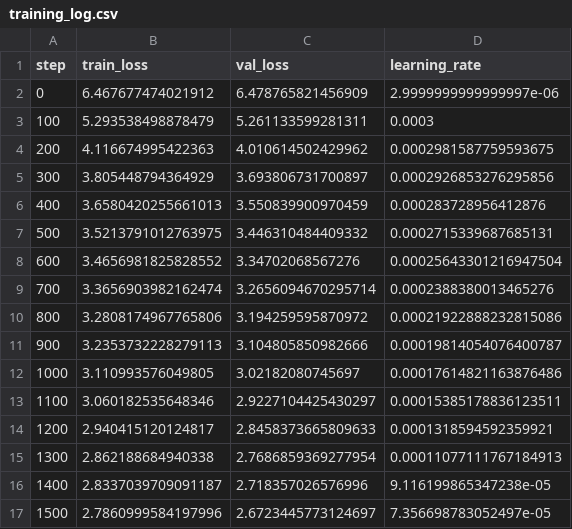
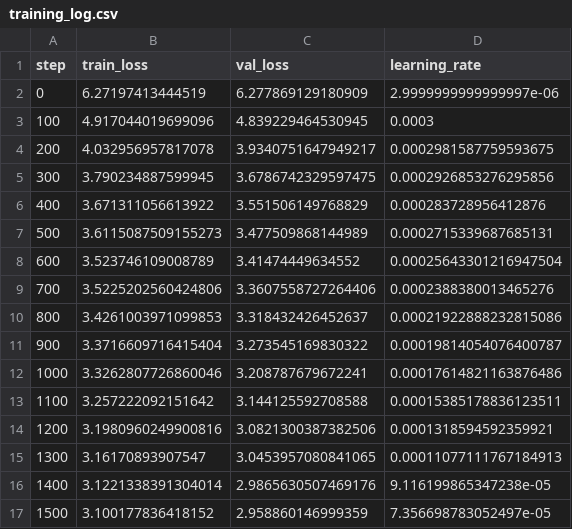
Before and after one commit to Priyanshujindal/miniGPT, a CSV file: logs/training_log.csv, drawn as a sheet; only a part is shown; the diff covers the shown part only.

```diff
--- a/logs/training_log.csv
+++ b/logs/training_log.csv
@@ -1,17 +1,17 @@
 step,train_loss,val_loss,learning_rate
-0,6.467677474021912,6.478765821456909,2.9999999999999997e-06
-100,5.293538498878479,5.261133599281311,0.0003
-200,4.116674995422363,4.010614502429962,0.0002981587759593675
-300,3.805448794364929,3.693806731700897,0.0002926853276295856
-400,3.6580420255661013,3.550839900970459,0.000283728956412876
-500,3.5213791012763975,3.446310484409332,0.0002715339687685131
-600,3.4656981825828552,3.34702068567276,0.00025643301216947504
-700,3.3656903982162474,3.2656094670295714,0.0002388380013465276
-800,3.2808174967765806,3.194259595870972,0.00021922888232815086
-900,3.2353732228279113,3.104805850982666,0.00019814054076400787
-1000,3.110993576049805,3.02182080745697,0.00017614821163876486
-1100,3.060182535648346,2.9227104425430297,0.00015385178836123511
-1200,2.940415120124817,2.8458373665809633,0.0001318594592359921
-1300,2.862188684940338,2.7686859369277954,0.00011077111767184913
-1400,2.8337039709091187,2.718357026576996,9.116199865347238e-05
-1500,2.7860999584197996,2.6723445773124697,7.356698783052497e-05
+0,6.27197413444519,6.277869129180909,2.9999999999999997e-06
+100,4.917044019699096,4.839229464530945,0.0003
+200,4.032956957817078,3.9340751647949217,0.0002981587759593675
+300,3.790234887599945,3.6786742329597475,0.0002926853276295856
+400,3.671311056613922,3.551506149768829,0.000283728956412876
+500,3.6115087509155273,3.477509868144989,0.0002715339687685131
+600,3.523746109008789,3.41474449634552,0.00025643301216947504
+700,3.5225202560424806,3.3607558727264406,0.0002388380013465276
+800,3.4261003971099853,3.318432426452637,0.00021922888232815086
+900,3.3716609716415404,3.273545169830322,0.00019814054076400787
+1000,3.3262807726860046,3.208787679672241,0.00017614821163876486
+1100,3.257222092151642,3.144125592708588,0.00015385178836123511
+1200,3.1980960249900816,3.0821300387382506,0.0001318594592359921
+1300,3.16170893907547,3.0453957080841065,0.00011077111767184913
+1400,3.1221338391304014,2.9865630507469176,9.116199865347238e-05
+1500,3.100177836418152,2.958860146999359,7.356698783052497e-05
```
Also changed, not shown: 10 edited cells elsewhere in this file, 19 other files.
